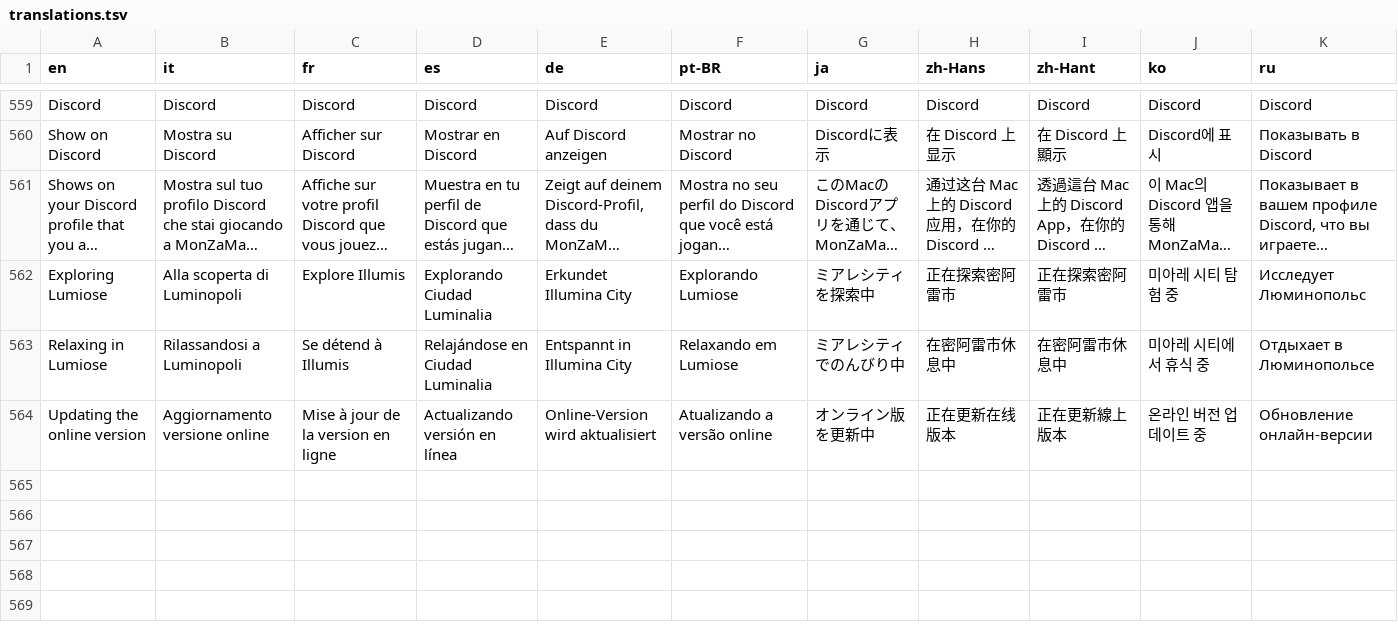
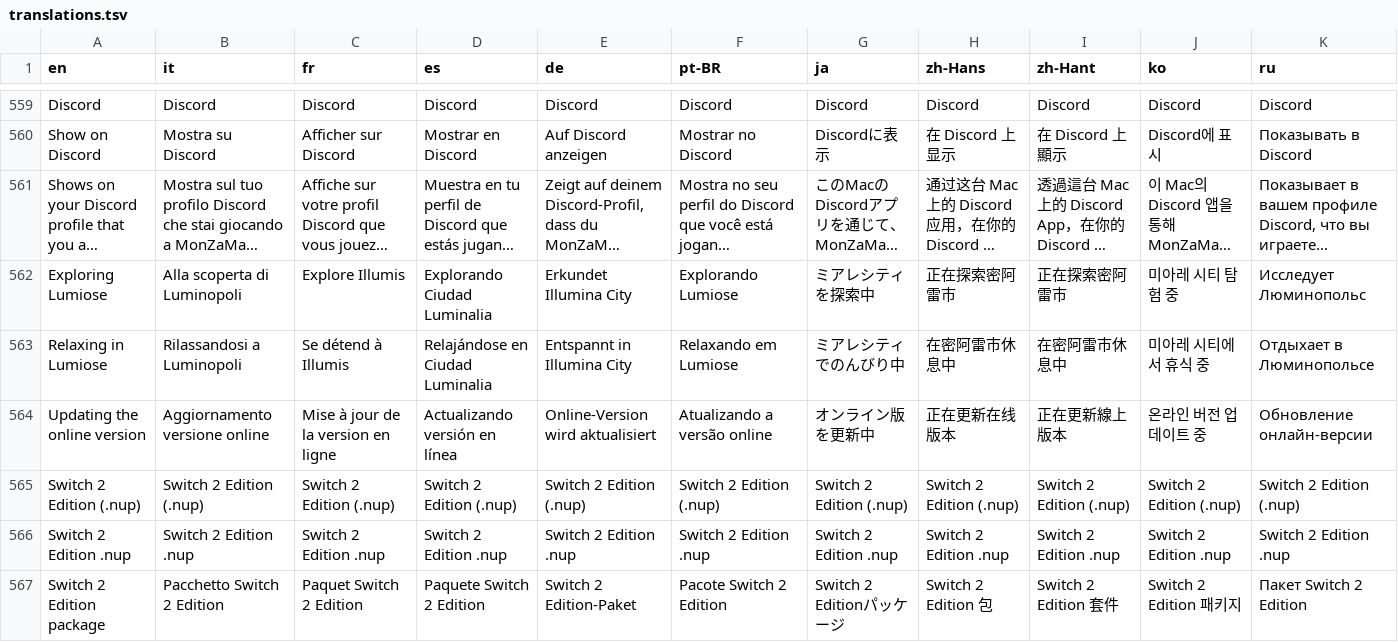
Before and after one commit to lucabravi/MonZaMac, a TSV file: i18n/translations.tsv, drawn as a sheet; only a part is shown, gaps mark what is left out; long unchanged cells end in …; the diff covers the shown part only; the diff names each change by its address in the sheet, - before the commit and + after, or states it on an @@ line.

Commit message:
Setup: import a Switch 2 Edition .nup container
A third "Import from" choice takes one .nup file: an unencrypted container holding the base game, the update and
the add-ons, so it needs no prod.keys and no nstool. tools/nup.py reads it (the table of contents is checked
against its hash, every offset against the file's size, names cannot leave the output folder) and
game_extract.py --nup writes the base, the newest update over it and each add-on's tree. The native preflight
checks the header before the progress screen starts. Add-on ids are sorted, so their order does not depend on
the folder listing.

Each file's content is checked against its SHA-256 as it is written: a damaged container fails the setup instead
of installing a damaged game. The packaged helper now includes zstandard, which compressed files need. The new
texts are translated.

```diff
--- a/i18n/translations.tsv
+++ b/i18n/translations.tsv
+row 565: Switch 2 Edition (.nup) | Switch 2 Edition (.nup) | Switch 2 Edition (.nup) | Switch 2 Edition (.nup) | Switch 2 Edition (.nup) | Switch 2 Edition (.nup) | Switch 2 Edition (.nup) | Switch 2 Edition (.nup) | Switch 2 Edition (.nup) | Switch 2 Edition (.nup) | Switch 2 Edition (.nup)
+row 566: Switch 2 Edition .nup | Switch 2 Edition .nup | Switch 2 Edition .nup | Switch 2 Edition .nup | Switch 2 Edition .nup | Switch 2 Edition .nup | Switch 2 Edition .nup | Switch 2 Edition .nup | Switch 2 Edition .nup | Switch 2 Edition .nup | Switch 2 Edition .nup
+row 567: Switch 2 Edition package | Pacchetto Switch 2 Edition | Paquet Switch 2 Edition | Paquete Switch 2 Edition | Switch 2 Edition-Paket | Pacote Switch 2 Edition | Switch 2 Editionパッケージ | Switch 2 Edition 包 | Switch 2 Edition 套件 | Switch 2 Edition 패키지 | Пакет Switch 2 Edition
```
Also changed, not shown: 3 added rows and 11 edited cells elsewhere in this file, i18n/catalog/es.tsv, i18n/catalog/fr.tsv, 23 other files.
